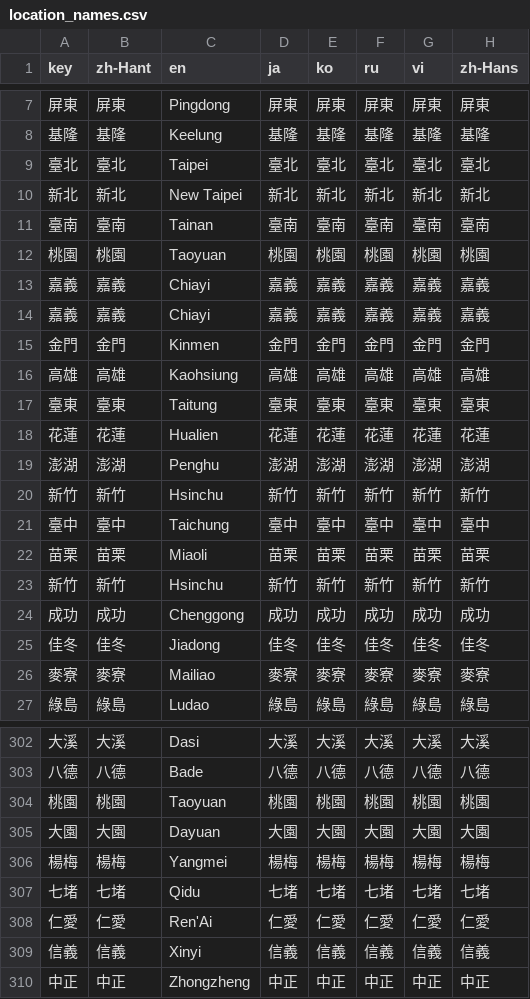
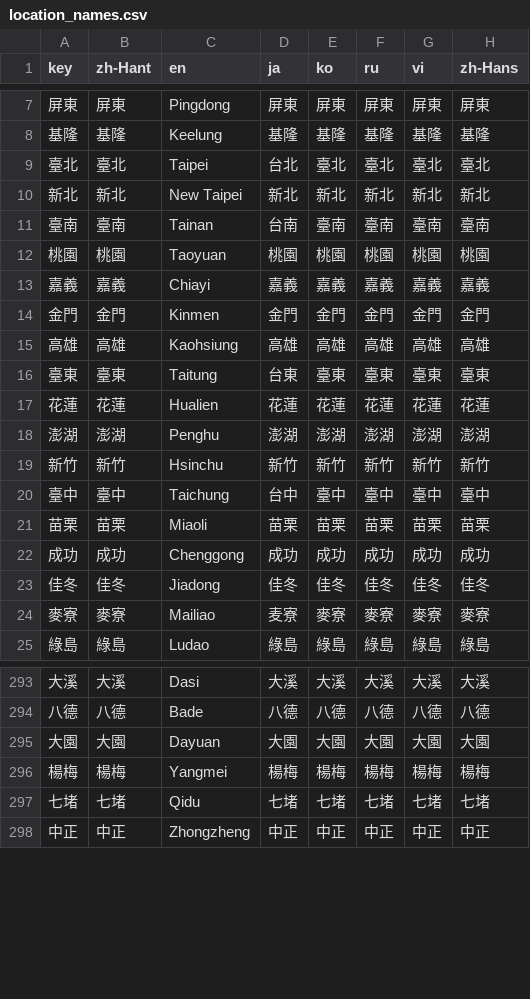
Before and after one commit to ExpTechTW/DPIP, a CSV file: assets/translations/location_names.csv, drawn as a sheet; only a part is shown, gaps mark what is left out; the diff covers the shown part only.

Commit message:
New translations location_names.csv (Multilingual)

```diff
--- a/assets/translations/location_names.csv
+++ b/assets/translations/location_names.csv
@@ -8,7 +8,6 @@
 "基隆","基隆","Keelung","基隆","基隆","基隆","基隆","基隆"
-"臺北","臺北","Taipei","臺北","臺北","臺北","臺北","臺北"
+"臺北","臺北","Taipei","台北","臺北","臺北","臺北","臺北"
 "新北","新北","New Taipei","新北","新北","新北","新北","新北"
-"臺南","臺南","Tainan","臺南","臺南","臺南","臺南","臺南"
+"臺南","臺南","Tainan","台南","臺南","臺南","臺南","臺南"
 "桃園","桃園","Taoyuan","桃園","桃園","桃園","桃園","桃園"
-"嘉義","嘉義","Chiayi","嘉義","嘉義","嘉義","嘉義","嘉義"
 "嘉義","嘉義","Chiayi","嘉義","嘉義","嘉義","嘉義","嘉義"
@@ -16,3 +15,3 @@
 "高雄","高雄","Kaohsiung","高雄","高雄","高雄","高雄","高雄"
-"臺東","臺東","Taitung","臺東","臺東","臺東","臺東","臺東"
+"臺東","臺東","Taitung","台東","臺東","臺東","臺東","臺東"
 "花蓮","花蓮","Hualien","花蓮","花蓮","花蓮","花蓮","花蓮"
@@ -20,8 +19,7 @@
 "新竹","新竹","Hsinchu","新竹","新竹","新竹","新竹","新竹"
-"臺中","臺中","Taichung","臺中","臺中","臺中","臺中","臺中"
+"臺中","臺中","Taichung","台中","臺中","臺中","臺中","臺中"
 "苗栗","苗栗","Miaoli","苗栗","苗栗","苗栗","苗栗","苗栗"
-"新竹","新竹","Hsinchu","新竹","新竹","新竹","新竹","新竹"
 "成功","成功","Chenggong","成功","成功","成功","成功","成功"
 "佳冬","佳冬","Jiadong","佳冬","佳冬","佳冬","佳冬","佳冬"
-"麥寮","麥寮","Mailiao","麥寮","麥寮","麥寮","麥寮","麥寮"
+"麥寮","麥寮","Mailiao","麦寮","麥寮","麥寮","麥寮","麥寮"
 "綠島","綠島","Ludao","綠島","綠島","綠島","綠島","綠島"
@@ -303,3 +294,2 @@
 "八德","八德","Bade","八德","八德","八德","八德","八德"
-"桃園","桃園","Taoyuan","桃園","桃園","桃園","桃園","桃園"
 "大園","大園","Dayuan","大園","大園","大園","大園","大園"
@@ -307,4 +297,2 @@
 "七堵","七堵","Qidu","七堵","七堵","七堵","七堵","七堵"
-"仁愛","仁愛","Ren'Ai","仁愛","仁愛","仁愛","仁愛","仁愛"
-"信義","信義","Xinyi","信義","信義","信義","信義","信義"
 "中正","中正","Zhongzheng","中正","中正","中正","中正","中正"
```
Also changed, not shown: 9 removed rows and 11 edited cells elsewhere in this file.
